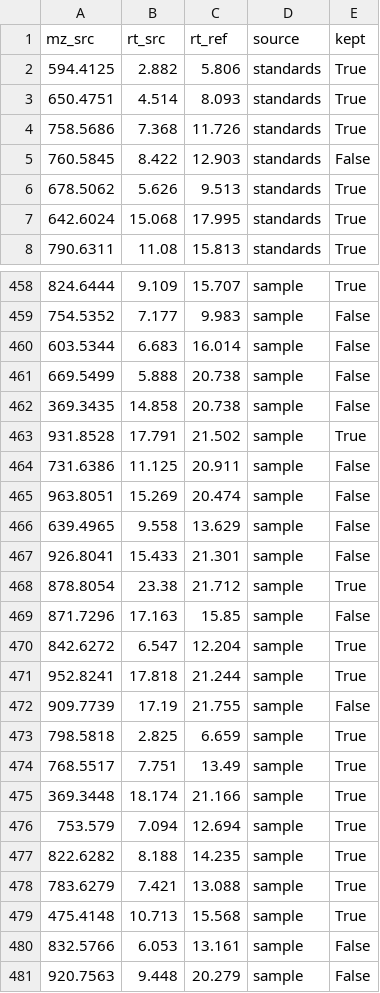
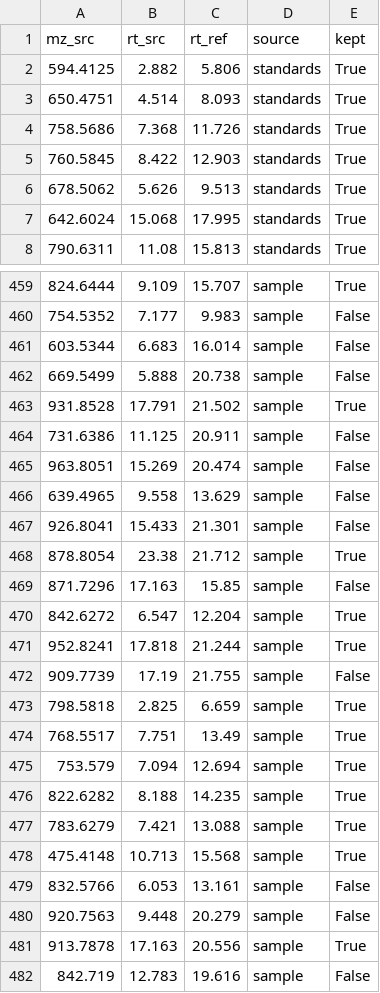
Before and after one commit to Bowen999/rt-anchor, a CSV file: examples/output/run_pairs.csv, drawn as a sheet; only a part is shown, gaps mark what is left out; the shorter side is filled out with more unchanged rows; the diff covers the shown part only.

```diff
--- a/examples/output/run_pairs.csv
+++ b/examples/output/run_pairs.csv
@@ -4,3 +4,3 @@ mz_src,rt_src,rt_ref,source,kept
 758.5686,7.368,11.726,standards,True
-760.5845,8.422,12.903,standards,False
+760.5845,8.422,12.903,standards,True
 678.5062,5.626,9.513,standards,True
@@ -461,3 +462,2 @@ mz_src,rt_src,rt_ref,source,kept
 669.5499,5.888,20.738,sample,False
-369.3435,14.858,20.738,sample,False
 931.8528,17.791,21.502,sample,True
@@ -474,3 +474,2 @@ mz_src,rt_src,rt_ref,source,kept
 768.5517,7.751,13.49,sample,True
-369.3448,18.174,21.166,sample,True
 753.579,7.094,12.694,sample,True
```
Also changed, not shown: 3 added rows and 2 removed rows elsewhere in this file, examples/output/run_anchors.csv, 17 other files.
